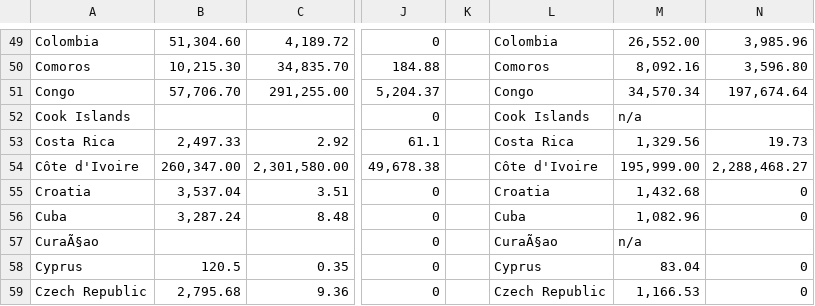
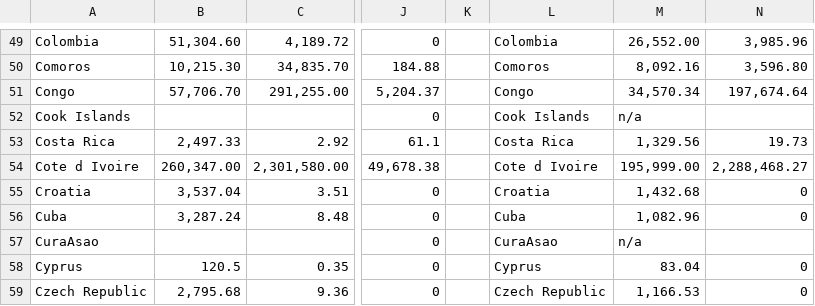
Before and after one commit to sw-coa/global-health-impact-web-, a CSV file: ORS_Daly_2010B_2015.csv, drawn as a sheet; only a part is shown, gaps mark what is left out; the diff names each change by its address in the sheet, - before the commit and + after, or states it on an @@ line.

```diff
--- a/ORS_Daly_2010B_2015.csv
+++ b/ORS_Daly_2010B_2015.csv
-A54: Côte d'Ivoire
+A54: Cote d Ivoire
-L54: Côte d'Ivoire
+L54: Cote d Ivoire
-A57: CuraÃ§ao
+A57: CuraAsao
-L57: CuraÃ§ao
+L57: CuraAsao
```
Also changed, not shown: ORS_GlobalBurdenDisease_2010B_2015.csv, 6 other files.
